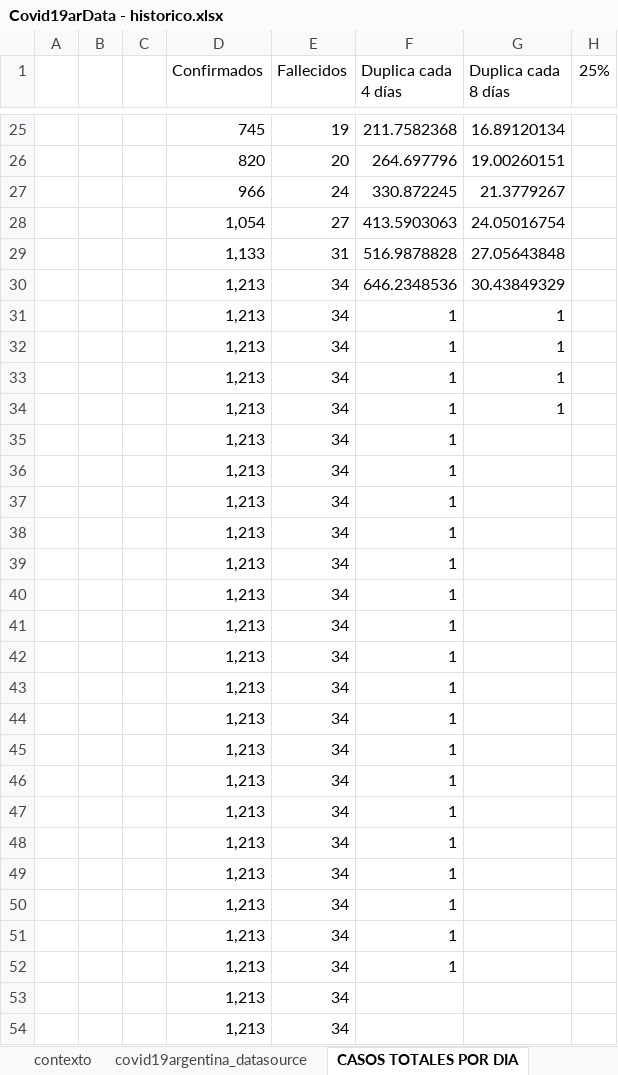
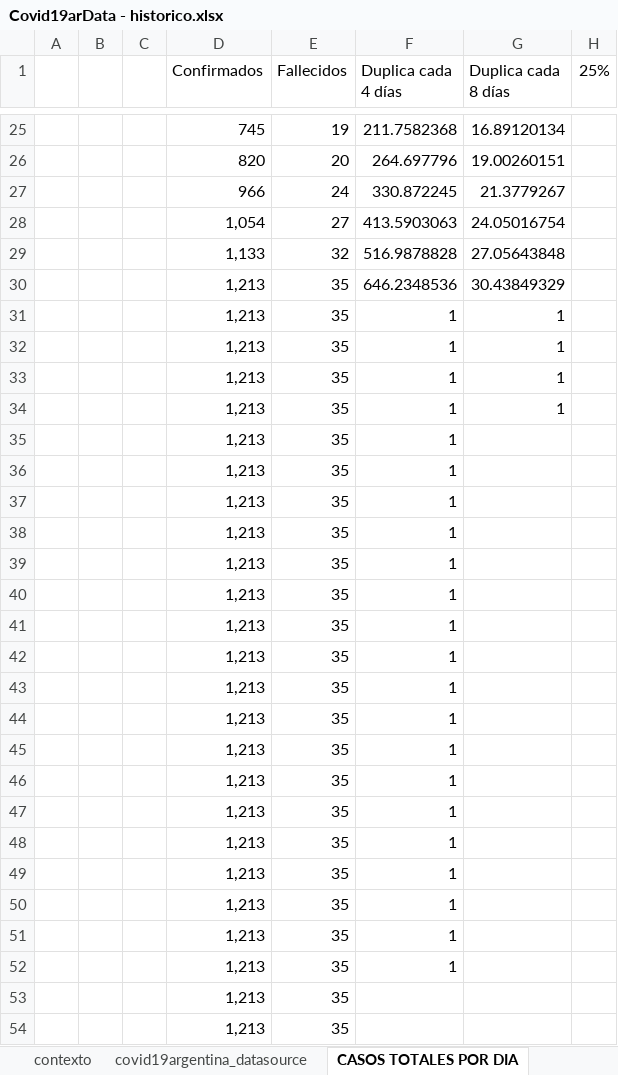
Before and after one commit to SistemasMapache/Covid19arData, an Excel workbook: XLS/Covid19arData - historico.xlsx, sheet CASOS TOTALES POR DIA, drawn as a sheet; only a part is shown, gaps mark what is left out; values as stored, in another font and other column widths than the file's, no borders; charts and pictures not drawn; the diff names each change by its address in the sheet, - before the commit and + after, or states it on an @@ line.

```diff
--- a/XLS/Covid19arData - historico.xlsx (sheet CASOS TOTALES POR DIA)
+++ b/XLS/Covid19arData - historico.xlsx (sheet CASOS TOTALES POR DIA)
-E29 (Fallecidos): 31
+E29 (Fallecidos): 32
-E30:E54 (Fallecidos): 34
+E30:E54 (Fallecidos): 35
```
Also changed, not shown: sheet historico, charts or pictures, 2 other files.
